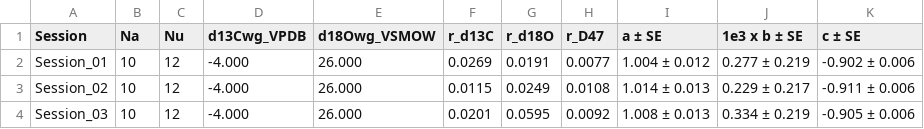
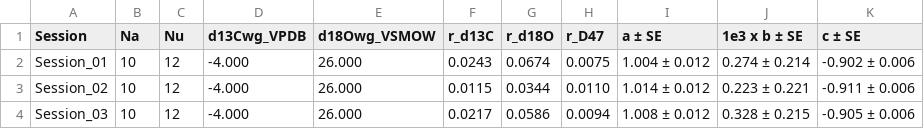
Before and after one commit to mdaeron/D47crunch, a CSV file: examples/output/bayes/D47_sessions_bayes.csv, drawn as a sheet.

```diff
--- a/examples/output/bayes/D47_sessions_bayes.csv
+++ b/examples/output/bayes/D47_sessions_bayes.csv
@@ -1,4 +1,4 @@
 Session,Na,Nu,d13Cwg_VPDB,d18Owg_VSMOW,r_d13C,r_d18O,r_D47,a ± SE,1e3 x b ± SE,c ± SE
-Session_01,10,12,-4.000,26.000,0.0269,0.0191,0.0077,1.004 ± 0.012,0.277 ± 0.219,-0.902 ± 0.006
-Session_02,10,12,-4.000,26.000,0.0115,0.0249,0.0108,1.014 ± 0.013,0.229 ± 0.217,-0.911 ± 0.006
-Session_03,10,12,-4.000,26.000,0.0201,0.0595,0.0092,1.008 ± 0.013,0.334 ± 0.219,-0.905 ± 0.006
+Session_01,10,12,-4.000,26.000,0.0243,0.0674,0.0075,1.004 ± 0.012,0.274 ± 0.214,-0.902 ± 0.006
+Session_02,10,12,-4.000,26.000,0.0115,0.0344,0.0110,1.014 ± 0.012,0.223 ± 0.221,-0.911 ± 0.006
+Session_03,10,12,-4.000,26.000,0.0217,0.0586,0.0094,1.008 ± 0.012,0.328 ± 0.215,-0.905 ± 0.006
```
Also changed, not shown: examples/output/bayes/D47_ls_vs_bayes.csv, examples/output/bayes/D47_samples.csv, 12 other files.
